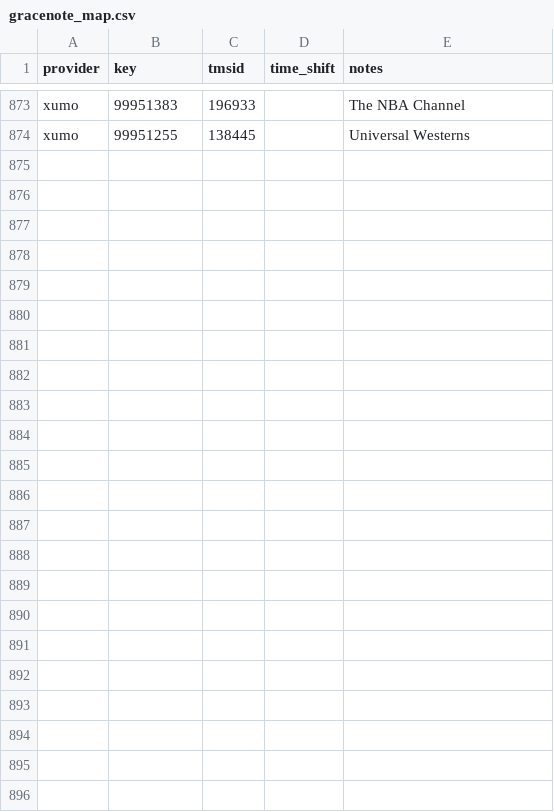
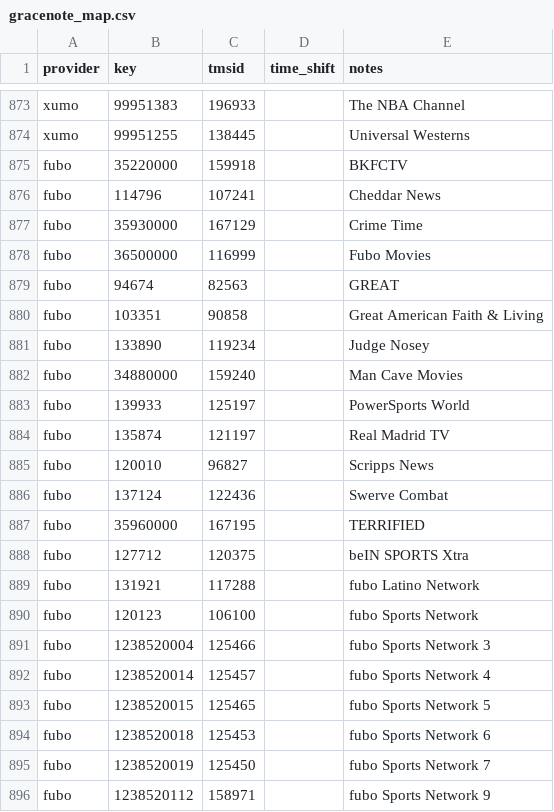
Before and after one commit to kineticman/FastChannels, a CSV file: app/data/gracenote_map.csv, drawn as a sheet; only a part is shown, gaps mark what is left out.

Commit message:
Add Gracenote mappings for Fubo channels

```diff
--- a/app/data/gracenote_map.csv
+++ b/app/data/gracenote_map.csv
@@ -874 +874,23 @@ xumo,99951383,196933,,The NBA Channel
 xumo,99951255,138445,,Universal Westerns
+fubo,35220000,159918,,BKFCTV
+fubo,114796,107241,,Cheddar News
+fubo,35930000,167129,,Crime Time
+fubo,36500000,116999,,Fubo Movies
+fubo,94674,82563,,GREAT
+fubo,103351,90858,,Great American Faith & Living
+fubo,133890,119234,,Judge Nosey
+fubo,34880000,159240,,Man Cave Movies
+fubo,139933,125197,,PowerSports World
+fubo,135874,121197,,Real Madrid TV
+fubo,120010,96827,,Scripps News
+fubo,137124,122436,,Swerve Combat
+fubo,35960000,167195,,TERRIFIED
+fubo,127712,120375,,beIN SPORTS Xtra
+fubo,131921,117288,,fubo Latino Network
+fubo,120123,106100,,fubo Sports Network
+fubo,1238520004,125466,,fubo Sports Network 3
+fubo,1238520014,125457,,fubo Sports Network 4
+fubo,1238520015,125465,,fubo Sports Network 5
+fubo,1238520018,125453,,fubo Sports Network 6
+fubo,1238520019,125450,,fubo Sports Network 7
+fubo,1238520112,158971,,fubo Sports Network 9
```
